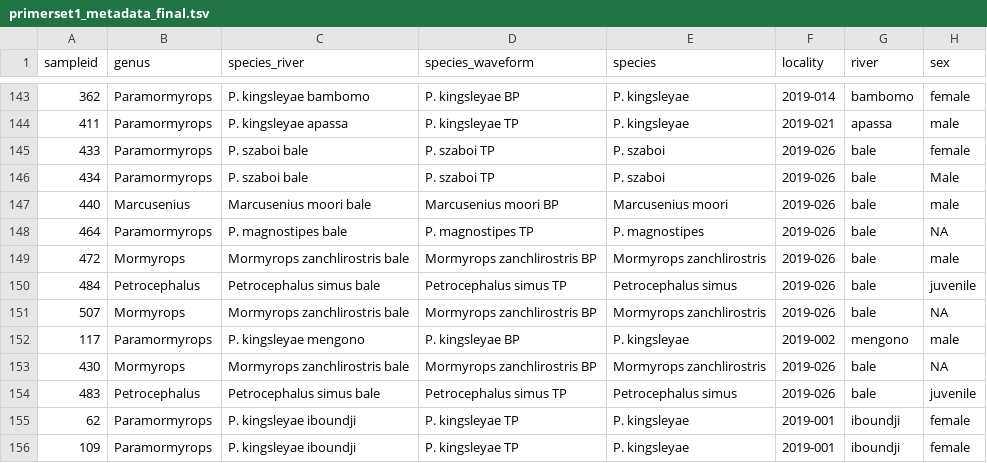
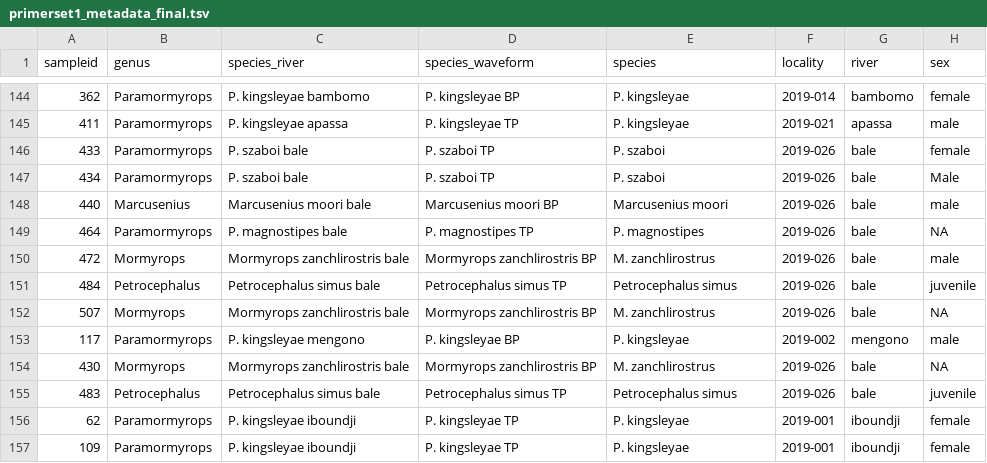
Before and after one commit to msuefishlab/gut_content_2025, a TSV file: input_data/metadata/primerset1_metadata_final.tsv, drawn as a sheet; only a part is shown, gaps mark what is left out; addresses are those after the commit; the diff covers the shown part only; the diff names each change by its address in the sheet, - before the commit and + after, or states it on an @@ line.

```diff
--- a/input_data/metadata/primerset1_metadata_final.tsv
+++ b/input_data/metadata/primerset1_metadata_final.tsv
-E150 (species): Mormyrops zanchlirostris
+E150 (species): M. zanchlirostrus
-E152 (species): Mormyrops zanchlirostris
+E152 (species): M. zanchlirostrus
-E154 (species): Mormyrops zanchlirostris
+E154 (species): M. zanchlirostrus
```
Also changed, not shown: 1 added row and 11 edited cells elsewhere in this file, 23 other files.
